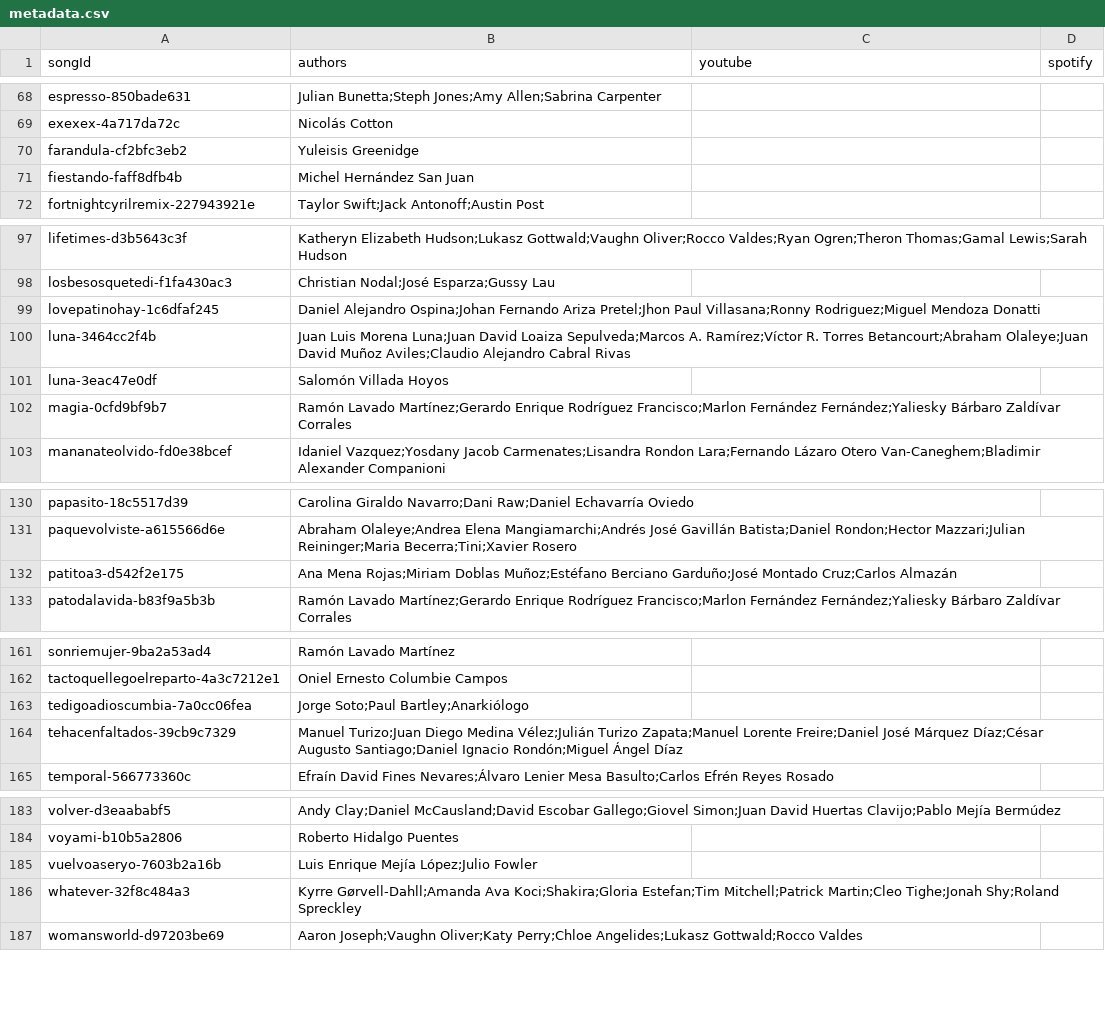
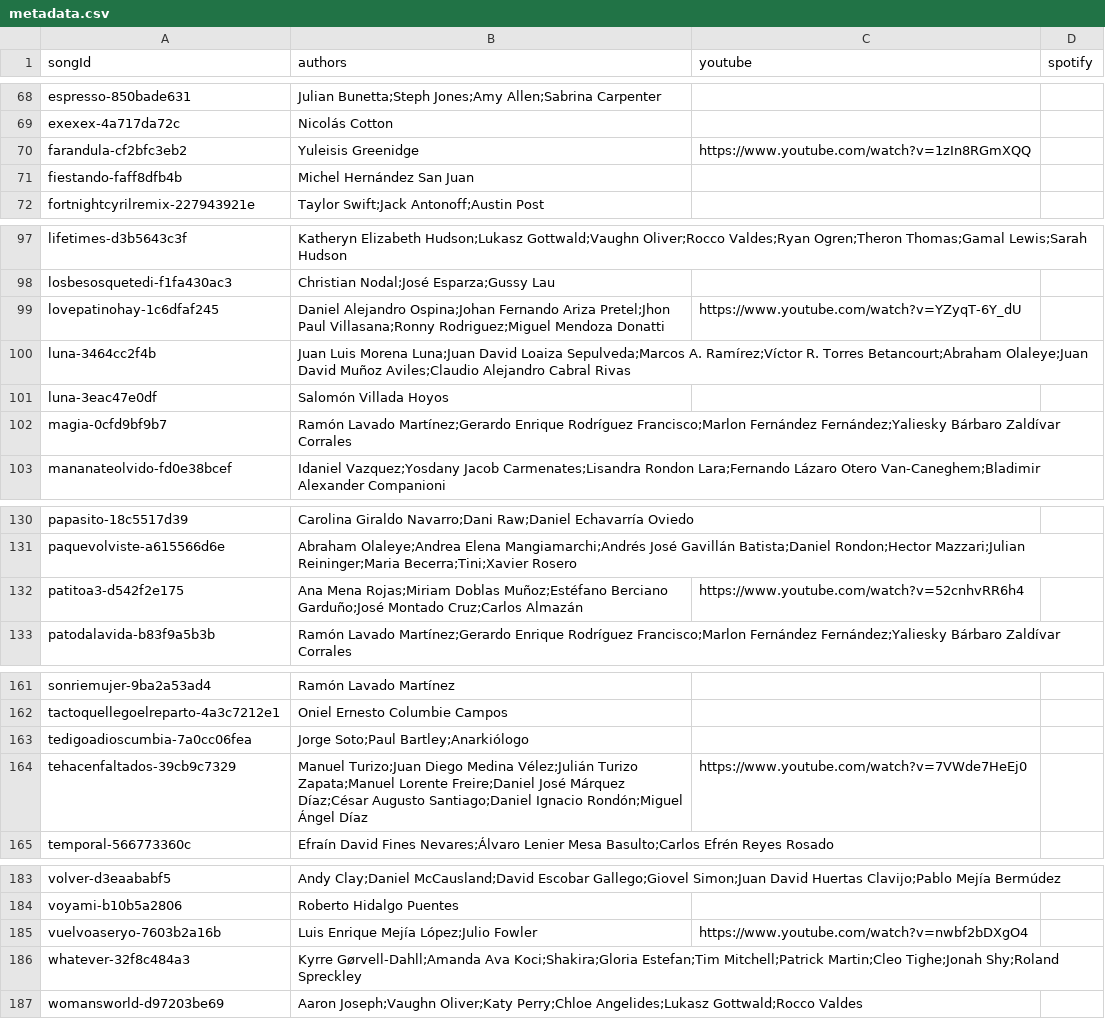
Before and after one commit to dguerrerom/entre-hits, a CSV file: content/songs/metadata.csv, drawn as a sheet; only a part is shown, gaps mark what is left out; the diff covers the shown part only.

```diff
--- a/content/songs/metadata.csv
+++ b/content/songs/metadata.csv
@@ -69,3 +69,3 @@
 "exexex-4a717da72c","Nicolás Cotton","",""
-"farandula-cf2bfc3eb2","Yuleisis Greenidge","",""
+"farandula-cf2bfc3eb2","Yuleisis Greenidge","https://www.youtube.com/watch?v=1zIn8RGmXQQ",""
 "fiestando-faff8dfb4b","Michel Hernández San Juan","",""
@@ -98,3 +98,3 @@
 "losbesosquetedi-f1fa430ac3","Christian Nodal;José Esparza;Gussy Lau","",""
-"lovepatinohay-1c6dfaf245","Daniel Alejandro Ospina;Johan Fernando Ariza Pretel;Jhon Paul Villasana;Ronny Rodriguez;Miguel Mendoza Donatti","",""
+"lovepatinohay-1c6dfaf245","Daniel Alejandro Ospina;Johan Fernando Ariza Pretel;Jhon Paul Villasana;Ronny Rodriguez;Miguel Mendoza Donatti","https://www.youtube.com/watch?v=YZyqT-6Y_dU",""
 "luna-3464cc2f4b","Juan Luis Morena Luna;Juan David Loaiza Sepulveda;Marcos A. Ramírez;Víctor R. Torres Betancourt;Abraham Olaleye;Juan David Muñoz Aviles;Claudio Alejandro Cabral Rivas","",""
@@ -131,3 +131,3 @@
 "paquevolviste-a615566d6e","Abraham Olaleye;Andrea Elena Mangiamarchi;Andrés José Gavillán Batista;Daniel Rondon;Hector Mazzari;Julian Reininger;Maria Becerra;Tini;Xavier Rosero","",""
-"patitoa3-d542f2e175","Ana Mena Rojas;Miriam Doblas Muñoz;Estéfano Berciano Garduño;José Montado Cruz;Carlos Almazán","",""
+"patitoa3-d542f2e175","Ana Mena Rojas;Miriam Doblas Muñoz;Estéfano Berciano Garduño;José Montado Cruz;Carlos Almazán","https://www.youtube.com/watch?v=52cnhvRR6h4",""
 "patodalavida-b83f9a5b3b","Ramón Lavado Martínez;Gerardo Enrique Rodríguez Francisco;Marlon Fernández Fernández;Yaliesky Bárbaro Zaldívar Corrales","",""
@@ -163,3 +163,3 @@
 "tedigoadioscumbia-7a0cc06fea","Jorge Soto;Paul Bartley;Anarkiólogo","",""
-"tehacenfaltados-39cb9c7329","Manuel Turizo;Juan Diego Medina Vélez;Julián Turizo Zapata;Manuel Lorente Freire;Daniel José Márquez Díaz;César Augusto Santiago;Daniel Ignacio Rondón;Miguel Ángel Díaz","",""
+"tehacenfaltados-39cb9c7329","Manuel Turizo;Juan Diego Medina Vélez;Julián Turizo Zapata;Manuel Lorente Freire;Daniel José Márquez Díaz;César Augusto Santiago;Daniel Ignacio Rondón;Miguel Ángel Díaz","https://www.youtube.com/watch?v=7VWde7HeEj0",""
 "temporal-566773360c","Efraín David Fines Nevares;Álvaro Lenier Mesa Basulto;Carlos Efrén Reyes Rosado","",""
@@ -184,3 +184,3 @@
 "voyami-b10b5a2806","Roberto Hidalgo Puentes","",""
-"vuelvoaseryo-7603b2a16b","Luis Enrique Mejía López;Julio Fowler","",""
+"vuelvoaseryo-7603b2a16b","Luis Enrique Mejía López;Julio Fowler","https://www.youtube.com/watch?v=nwbf2bDXgO4",""
 "whatever-32f8c484a3","Kyrre Gørvell-Dahll;Amanda Ava Koci;Shakira;Gloria Estefan;Tim Mitchell;Patrick Martin;Cleo Tighe;Jonah Shy;Roland Spreckley","",""
```
Also changed, not shown: 19 edited cells elsewhere in this file, 1 other file.
